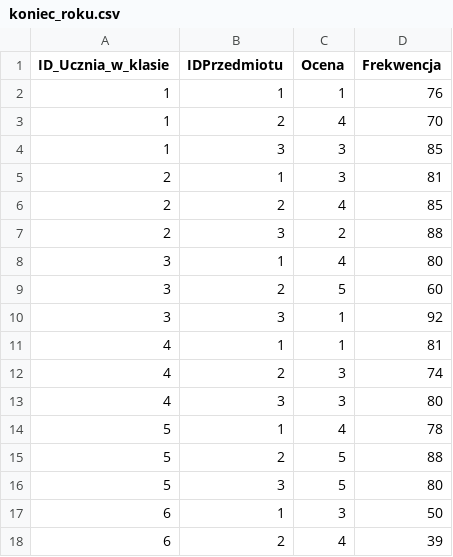
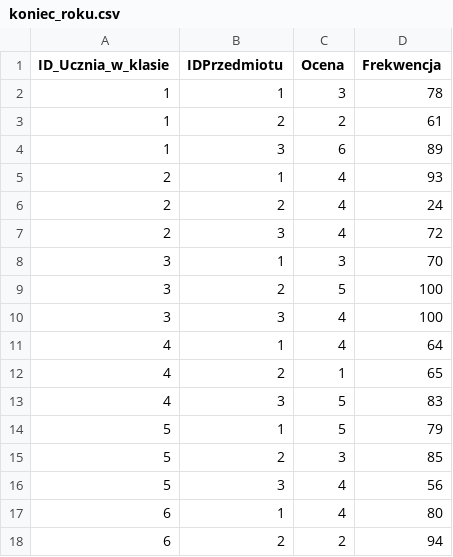
Before and after one commit to Nowak0/HurtownieDanych, a CSV file: lab/lab5/dane/koniec_roku.csv, drawn as a sheet; only a part is shown; the diff covers the shown part only.

```diff
--- a/lab/lab5/dane/koniec_roku.csv
+++ b/lab/lab5/dane/koniec_roku.csv
@@ -1,18 +1,18 @@
 ID_Ucznia_w_klasie,IDPrzedmiotu,Ocena,Frekwencja
-1,1,1,76
-1,2,4,70
-1,3,3,85
-2,1,3,81
-2,2,4,85
-2,3,2,88
-3,1,4,80
-3,2,5,60
-3,3,1,92
-4,1,1,81
-4,2,3,74
-4,3,3,80
-5,1,4,78
-5,2,5,88
-5,3,5,80
-6,1,3,50
-6,2,4,39
+1,1,3,78
+1,2,2,61
+1,3,6,89
+2,1,4,93
+2,2,4,24
+2,3,4,72
+3,1,3,70
+3,2,5,100
+3,3,4,100
+4,1,4,64
+4,2,1,65
+4,3,5,83
+5,1,5,79
+5,2,3,85
+5,3,4,56
+6,1,4,80
+6,2,2,94
```
Also changed, not shown: 129 edited cells elsewhere in this file, lab/DataGenerator/dane/wyniki.csv, 25 other files.
